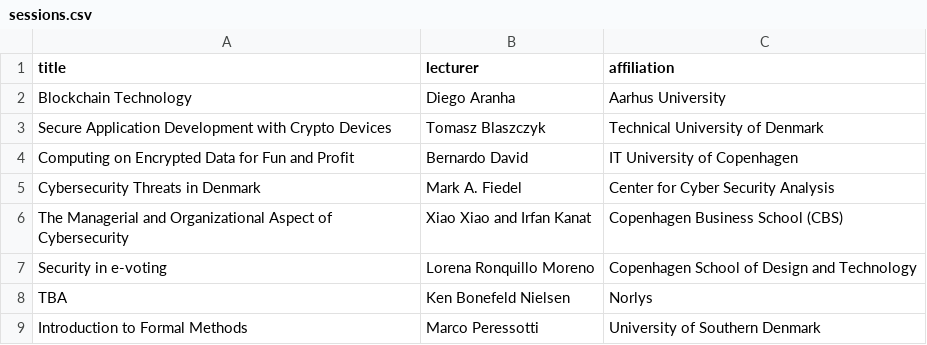
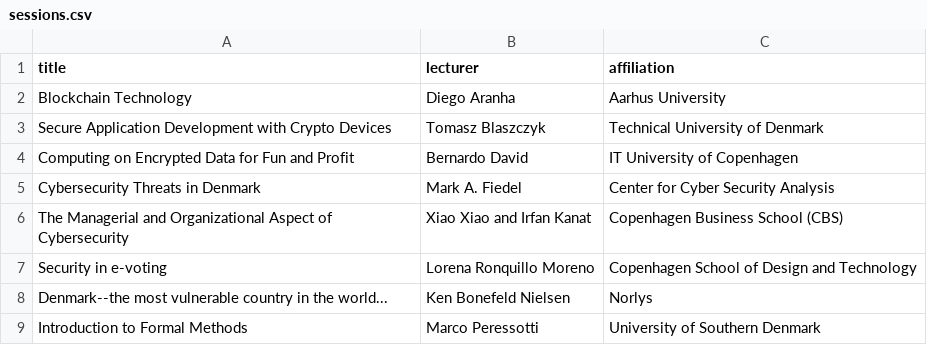
Before and after one commit to sdu-concurrency/cybersecurity_days_2020, a CSV file: material/presentation_template/latex_template/sessions.csv, drawn as a sheet.

```diff
--- a/material/presentation_template/latex_template/sessions.csv
+++ b/material/presentation_template/latex_template/sessions.csv
@@ -7,3 +7,3 @@ The Managerial and Organizational Aspect of Cybersecurity, Xiao Xiao and Irfan K
 Security in e-voting, Lorena Ronquillo Moreno, Copenhagen School of Design and Technology
-TBA, Ken Bonefeld Nielsen,Norlys
+Denmark--the most vulnerable country in the world..., Ken Bonefeld Nielsen,Norlys
 Introduction to Formal Methods, Marco Peressotti, University of Southern Denmark
```
Also changed, not shown: 14 other files.
